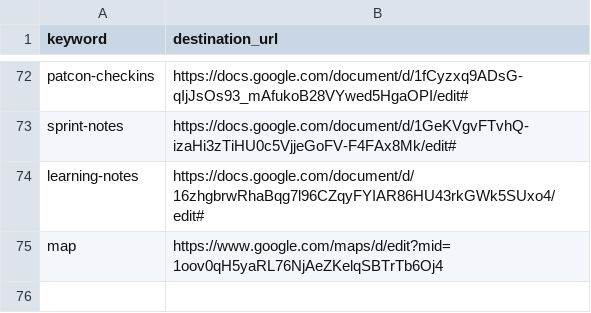
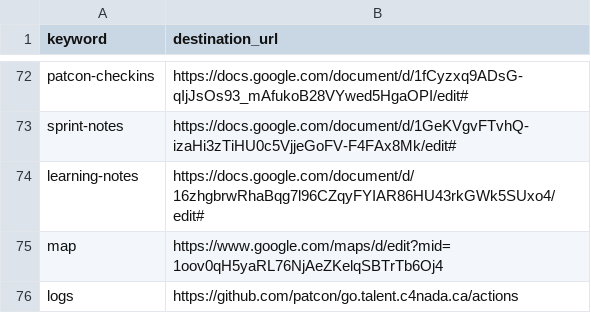
Before and after one commit to tristan-orourke/go.talent.c4nada.ca, a CSV file: shortlinks.csv, drawn as a sheet; only a part is shown, gaps mark what is left out; the diff names each change by its address in the sheet, - before the commit and + after, or states it on an @@ line.

Commit message:
Added /logs shortlink

```diff
--- a/shortlinks.csv
+++ b/shortlinks.csv
+row 76: logs | https://github.com/patcon/go.talent.c4nada.ca/actions
```
